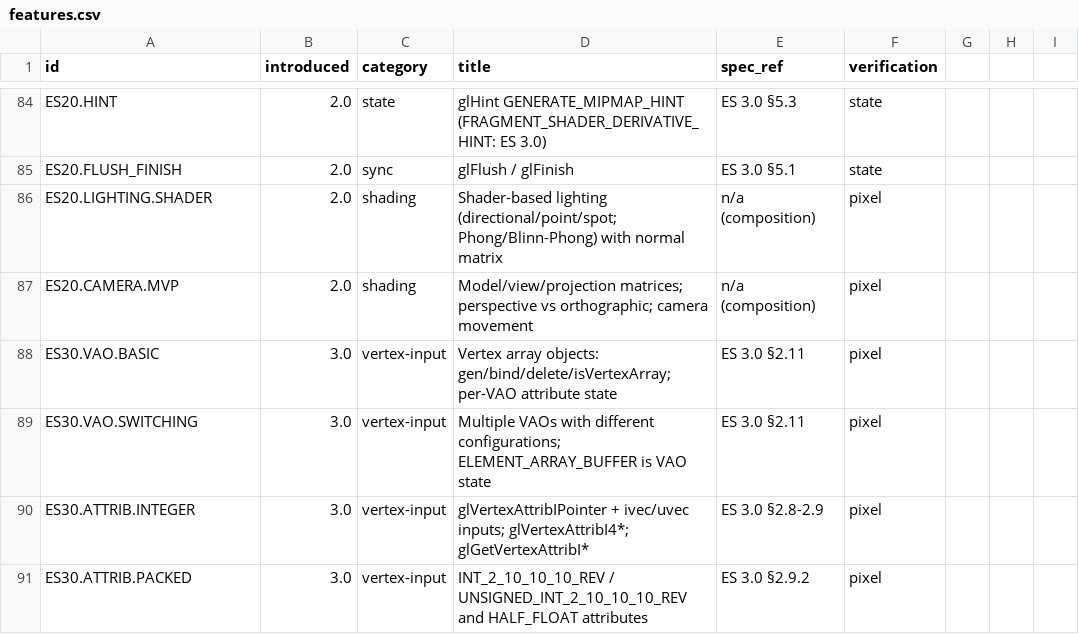
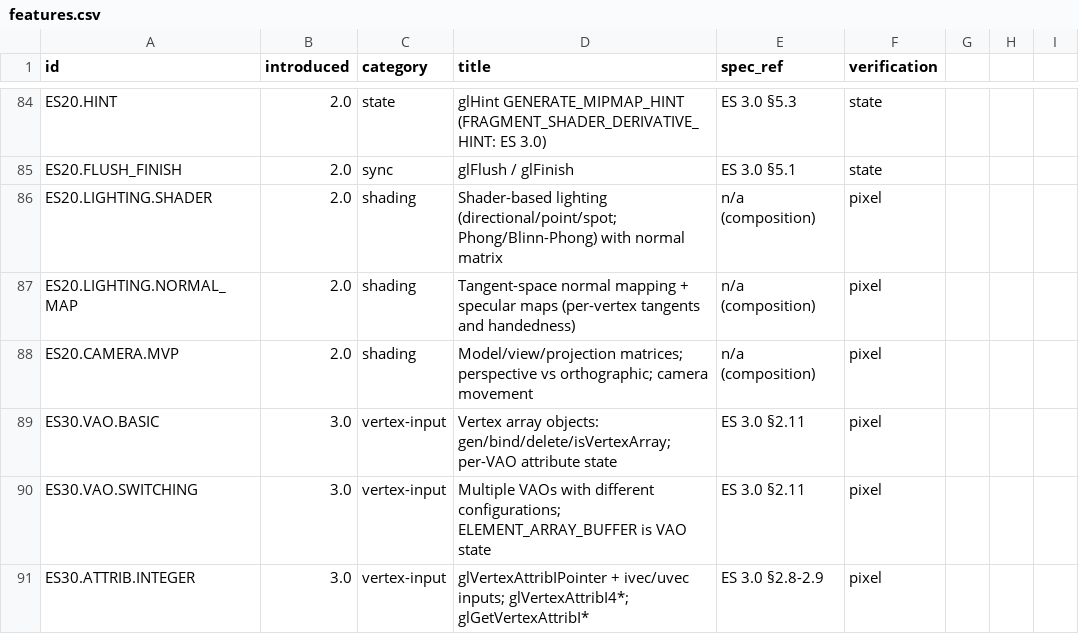
Before and after one commit to libcnalab/opengles3-demos, a CSV file: inventory/features.csv, drawn as a sheet; only a part is shown, gaps mark what is left out; the shorter side is filled out with more unchanged rows; the diff names each change by its address in the sheet, - before the commit and + after, or states it on an @@ line.

```diff
--- a/inventory/features.csv
+++ b/inventory/features.csv
+row 87: ES20.LIGHTING.NORMAL_MAP | 2.0 | shading | Tangent-space normal mapping + specular maps (per-vertex tangents and handedness) | n/a (composition) | pixel
```
Also changed, not shown: docs/API_COVERAGE.csv, 5 other files.
